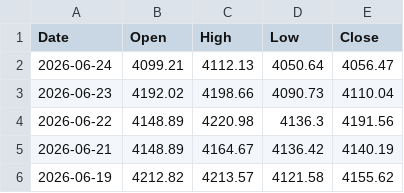
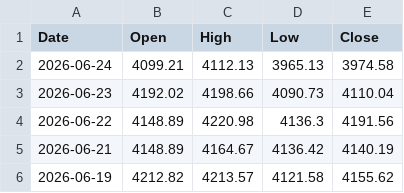
Before and after one commit to bearish168/xau-data-mirror, a CSV file: daily-data.csv, drawn as a sheet; only a part is shown.

Commit message:
myfxbook historical 1 day (จากข้อมูลจริง): 2026-06-24T13:19:54.763Z

```diff
--- a/daily-data.csv
+++ b/daily-data.csv
@@ -1,3 +1,3 @@
 Date,Open,High,Low,Close
-2026-06-24,4099.21,4112.13,4050.64,4056.47
+2026-06-24,4099.21,4112.13,3965.13,3974.58
 2026-06-23,4192.02,4198.66,4090.73,4110.04
```
